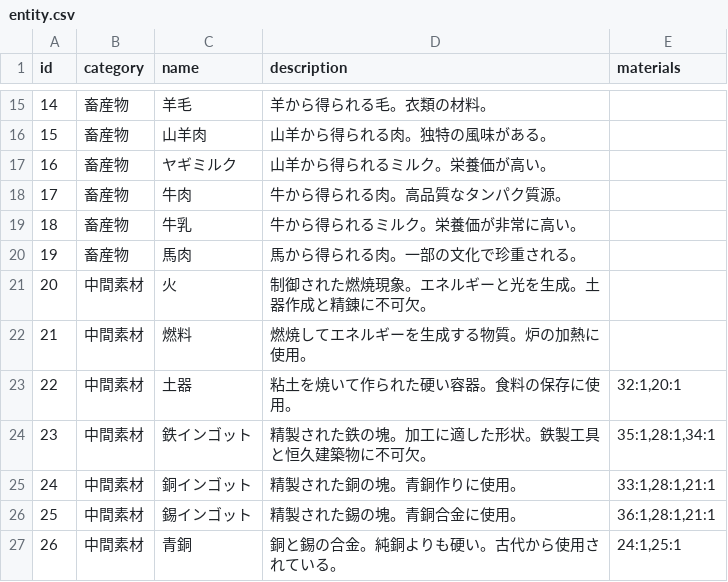
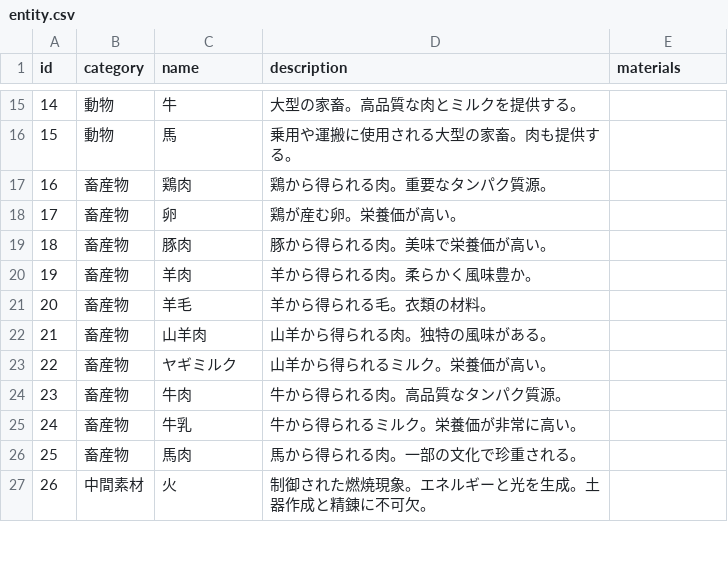
Before and after one commit to metamon-853/game_like_factorio, a CSV file: assets/items/entity.csv, drawn as a sheet; only a part is shown, gaps mark what is left out; the diff covers the shown part only.

Commit message:
fix: さっきのの微修正

```diff
--- a/assets/items/entity.csv
+++ b/assets/items/entity.csv
@@ -15,13 +15,13 @@ id,category,name,description,materials
-14,畜産物,羊毛,羊から得られる毛。衣類の材料。,
-15,畜産物,山羊肉,山羊から得られる肉。独特の風味がある。,
-16,畜産物,ヤギミルク,山羊から得られるミルク。栄養価が高い。,
-17,畜産物,牛肉,牛から得られる肉。高品質なタンパク質源。,
-18,畜産物,牛乳,牛から得られるミルク。栄養価が非常に高い。,
-19,畜産物,馬肉,馬から得られる肉。一部の文化で珍重される。,
-20,中間素材,火,制御された燃焼現象。エネルギーと光を生成。土器作成と精錬に不可欠。,
-21,中間素材,燃料,燃焼してエネルギーを生成する物質。炉の加熱に使用。,
-22,中間素材,土器,粘土を焼いて作られた硬い容器。食料の保存に使用。,"32:1,20:1"
-23,中間素材,鉄インゴット,精製された鉄の塊。加工に適した形状。鉄製工具と恒久建築物に不可欠。,"35:1,28:1,34:1"
-24,中間素材,銅インゴット,精製された銅の塊。青銅作りに使用。,"33:1,28:1,21:1"
-25,中間素材,錫インゴット,精製された錫の塊。青銅合金に使用。,"36:1,28:1,21:1"
-26,中間素材,青銅,銅と錫の合金。純銅よりも硬い。古代から使用されている。,"24:1,25:1"
+14,動物,牛,大型の家畜。高品質な肉とミルクを提供する。,
+15,動物,馬,乗用や運搬に使用される大型の家畜。肉も提供する。,
+16,畜産物,鶏肉,鶏から得られる肉。重要なタンパク質源。,
+17,畜産物,卵,鶏が産む卵。栄養価が高い。,
+18,畜産物,豚肉,豚から得られる肉。美味で栄養価が高い。,
+19,畜産物,羊肉,羊から得られる肉。柔らかく風味豊か。,
+20,畜産物,羊毛,羊から得られる毛。衣類の材料。,
+21,畜産物,山羊肉,山羊から得られる肉。独特の風味がある。,
+22,畜産物,ヤギミルク,山羊から得られるミルク。栄養価が高い。,
+23,畜産物,牛肉,牛から得られる肉。高品質なタンパク質源。,
+24,畜産物,牛乳,牛から得られるミルク。栄養価が非常に高い。,
+25,畜産物,馬肉,馬から得られる肉。一部の文化で珍重される。,
+26,中間素材,火,制御された燃焼現象。エネルギーと光を生成。土器作成と精錬に不可欠。,
```
Also changed, not shown: 78 edited cells elsewhere in this file.
